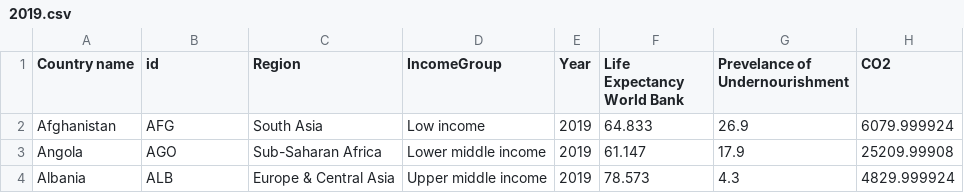
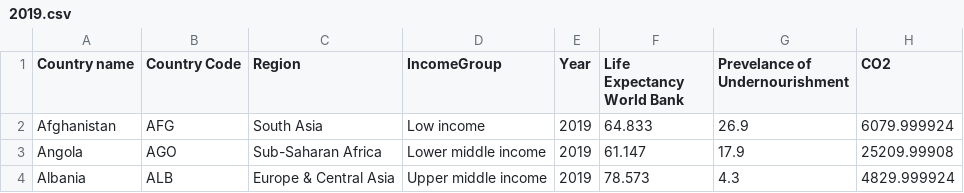
Before and after one commit to RitaiSu/3179, a CSV file: 2019.csv, drawn as a sheet; only a part is shown; the diff names each change by its address in the sheet, - before the commit and + after, or states it on an @@ line.

Commit message:
Update 2019.csv

```diff
--- a/2019.csv
+++ b/2019.csv
-B1: id
+B1: Country Code
```
